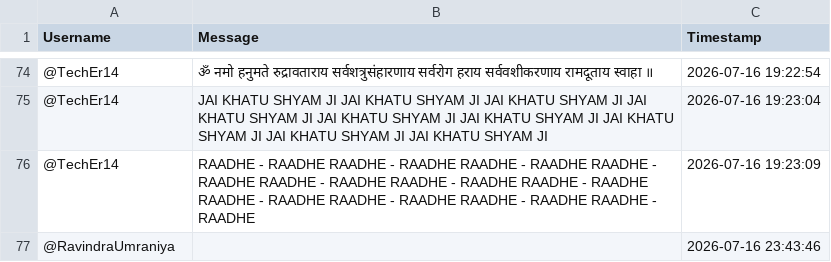
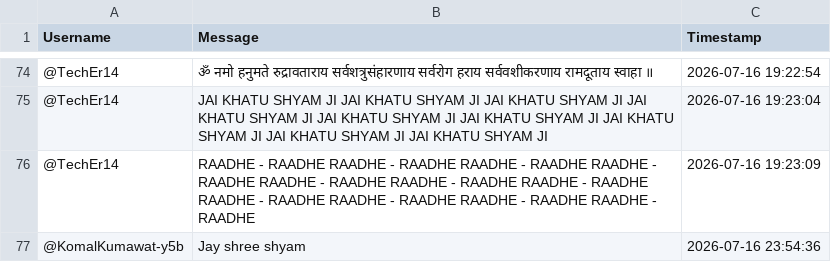
Before and after one commit to sjskkaka281/Ytsc, a CSV file: chat_db_5xvinmkVivg.csv, drawn as a sheet; only a part is shown, gaps mark what is left out.

```diff
--- a/chat_db_5xvinmkVivg.csv
+++ b/chat_db_5xvinmkVivg.csv
@@ -76,2 +76,2 @@ Username,Message,Timestamp
 @TechEr14,RAADHE - RAADHE RAADHE - RAADHE RAADHE - RAADHE RAADHE - RAADHE RAADHE - RAADHE RAADHE - RAADHE RAADHE - RAADHE RAADHE - RAADHE RAADHE - RAADHE RAADHE - RAADHE RAADHE - RAADHE ,2026-07-16 19:23:09
-@RavindraUmraniya,,2026-07-16 23:43:46
+@KomalKumawat-y5b,Jay shree shyam,2026-07-16 23:54:36
```
